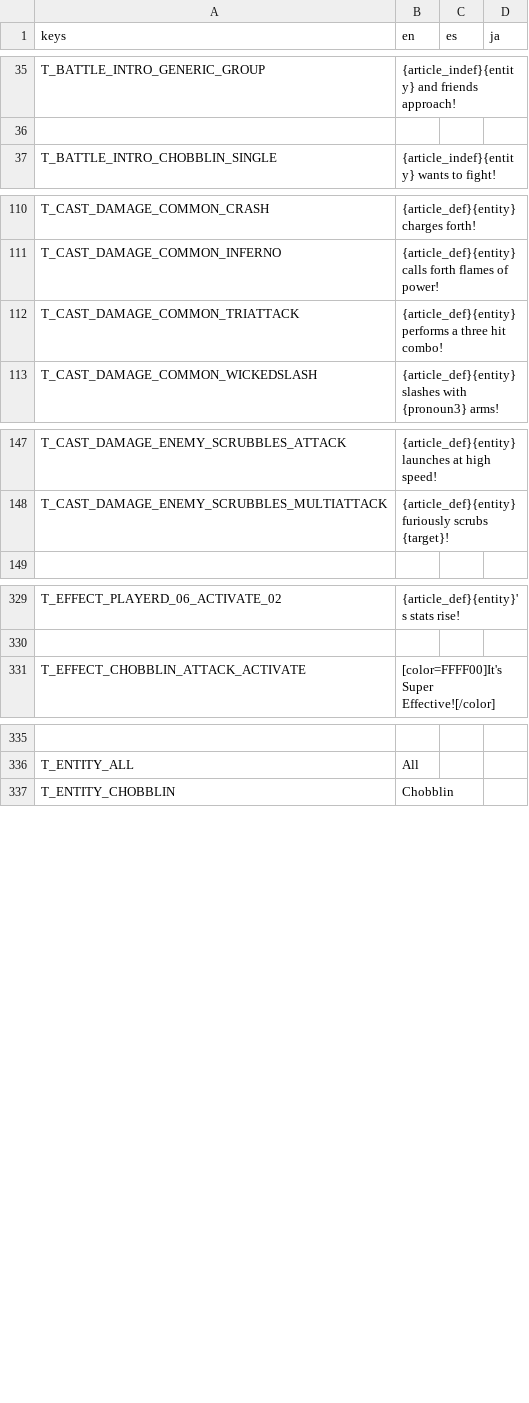
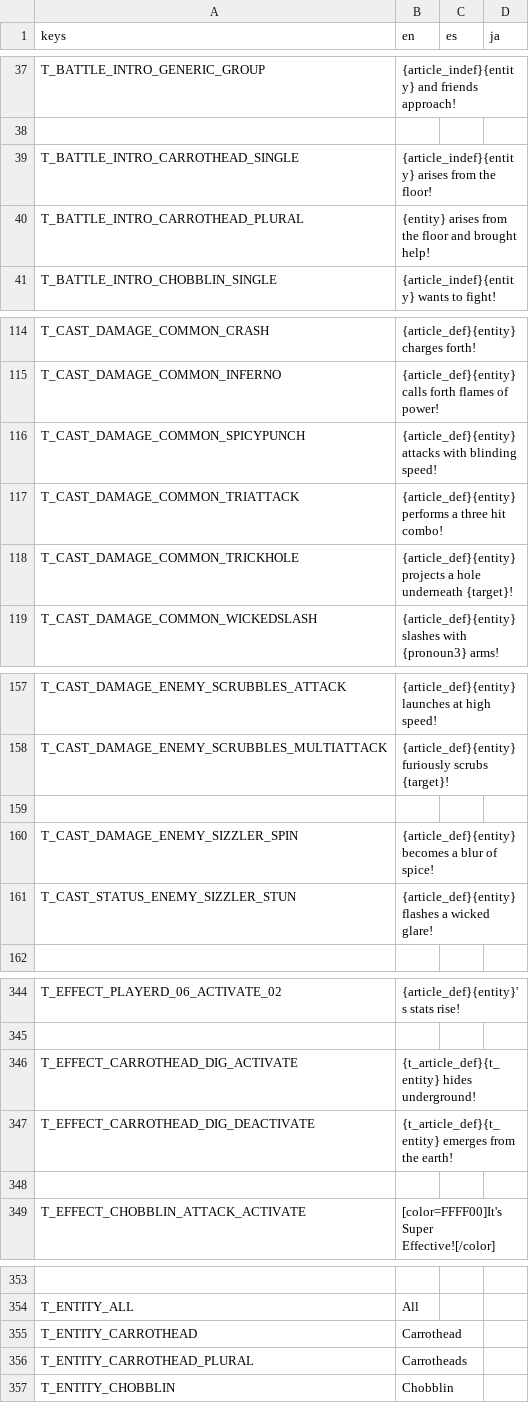
Before and after one commit to Tougon/CopyrightRPG, a CSV file: assets/Localization/TextDatabase.csv, drawn as a sheet; only a part is shown, gaps mark what is left out; the diff covers the shown part only; the diff names each change by its address in the sheet, - before the commit and + after, or states it on an @@ line.

Commit message:
11-29-25 - New Enemies
Added Sizzler and Carrothead enemies
Added missing Tempest to game files
Fixed head and foot offsets for crapper
Made enemies have support for the skip decision check, allowing them to properly use multi-turn attacks
Fixed issue where skip decision's setting for sealing reset was not respected
Added support for 0 as a valid evasion modifier. If set to 0, an attack will never hit.

```diff
--- a/assets/Localization/TextDatabase.csv
+++ b/assets/Localization/TextDatabase.csv
+row 39: T_BATTLE_INTRO_CARROTHEAD_SINGLE | {article_indef}{entity} arises from the floor!
+row 40: T_BATTLE_INTRO_CARROTHEAD_PLURAL | {entity} arises from the floor and brought help!
+row 116: T_CAST_DAMAGE_COMMON_SPICYPUNCH | {article_def}{entity} attacks with blinding speed!
+row 118: T_CAST_DAMAGE_COMMON_TRICKHOLE | {article_def}{entity} projects a hole underneath {target}!
+row 159: (empty)
+row 160: T_CAST_DAMAGE_ENEMY_SIZZLER_SPIN | {article_def}{entity} becomes a blur of spice!
+row 161: T_CAST_STATUS_ENEMY_SIZZLER_STUN | {article_def}{entity} flashes a wicked glare!
+row 346: T_EFFECT_CARROTHEAD_DIG_ACTIVATE | {t_article_def}{t_entity} hides underground!
+row 347: T_EFFECT_CARROTHEAD_DIG_DEACTIVATE | {t_article_def}{t_entity} emerges from the earth!
+row 348: (empty)
+row 355: T_ENTITY_CARROTHEAD | Carrothead
+row 356: T_ENTITY_CARROTHEAD_PLURAL | Carrotheads
```
Also changed, not shown: 14 added rows and 4 moved rows elsewhere in this file, 31 other files.
